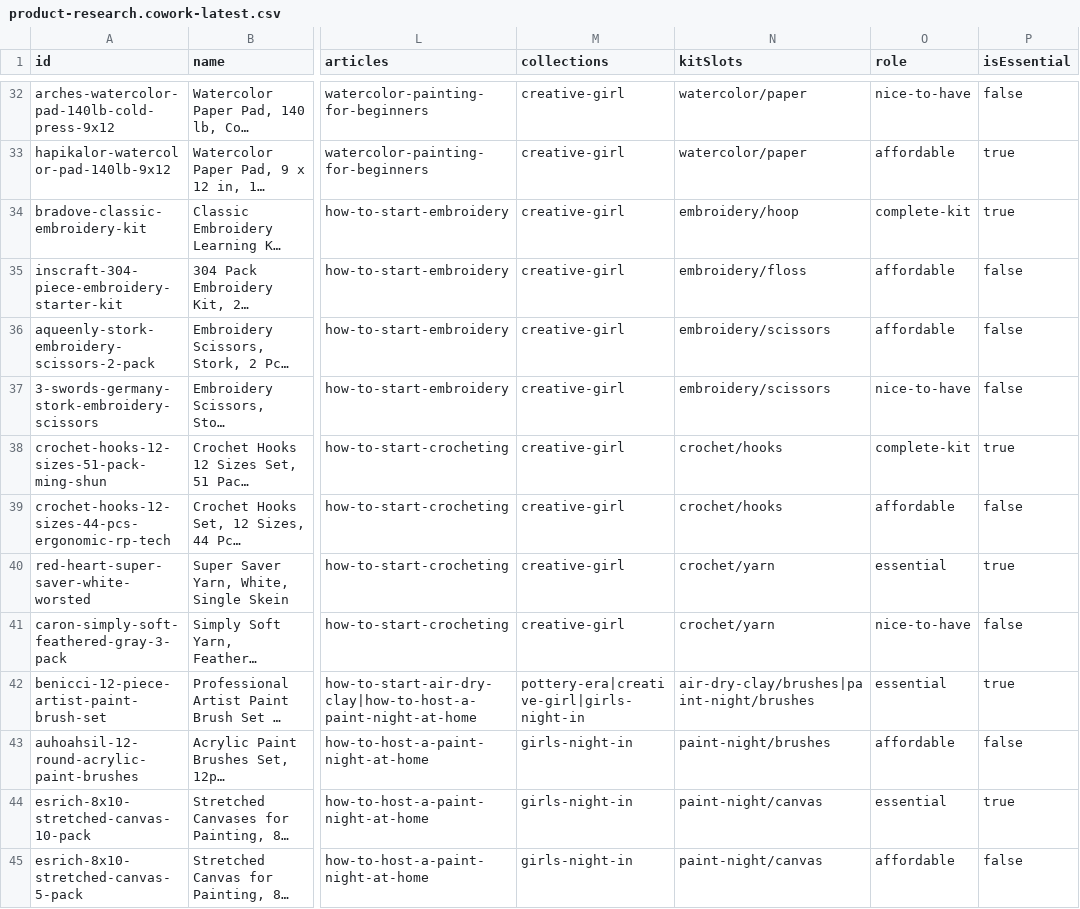
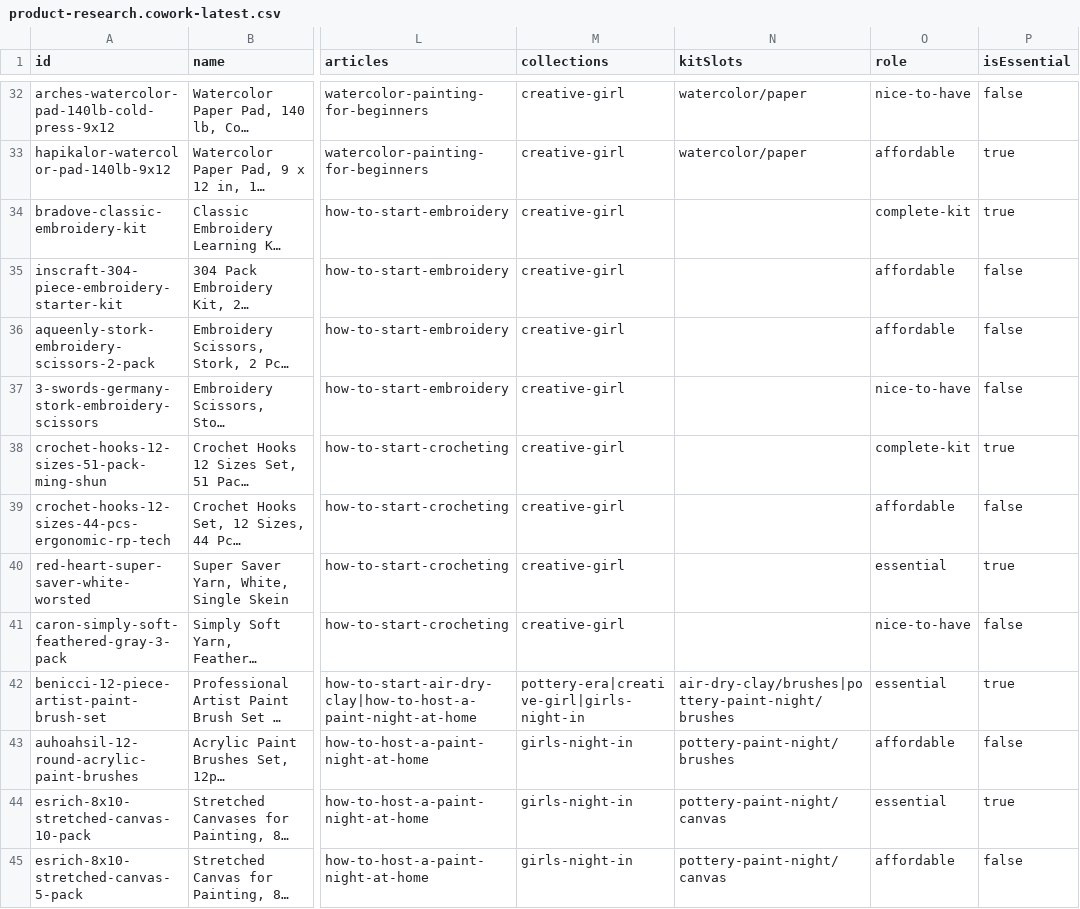
Before and after one commit to meggzzcode/plans-past-five, a CSV file: docs/commerce/product-research.cowork-latest.csv, drawn as a sheet; only a part is shown, gaps mark what is left out; long unchanged cells end in …; the diff names each change by its address in the sheet, - before the commit and + after, or states it on an @@ line.

```diff
--- a/docs/commerce/product-research.cowork-latest.csv
+++ b/docs/commerce/product-research.cowork-latest.csv
-N34 (kitSlots): embroidery/hoop
+N34 (kitSlots): (empty)
-N35 (kitSlots): embroidery/floss
+N35 (kitSlots): (empty)
-N36:N37 (kitSlots): embroidery/scissors
+N36:N37 (kitSlots): (empty)
-N38:N39 (kitSlots): crochet/hooks
+N38:N39 (kitSlots): (empty)
-N40:N41 (kitSlots): crochet/yarn
+N40:N41 (kitSlots): (empty)
-N42 (kitSlots): air-dry-clay/brushes|paint-night/brushes
+N42 (kitSlots): air-dry-clay/brushes|pottery-paint-night/brushes
-N43 (kitSlots): paint-night/brushes
+N43 (kitSlots): pottery-paint-night/brushes
-N44:N45 (kitSlots): paint-night/canvas
+N44:N45 (kitSlots): pottery-paint-night/canvas
```
Also changed, not shown: docs/commerce/product-research.csv, 21 other files.
